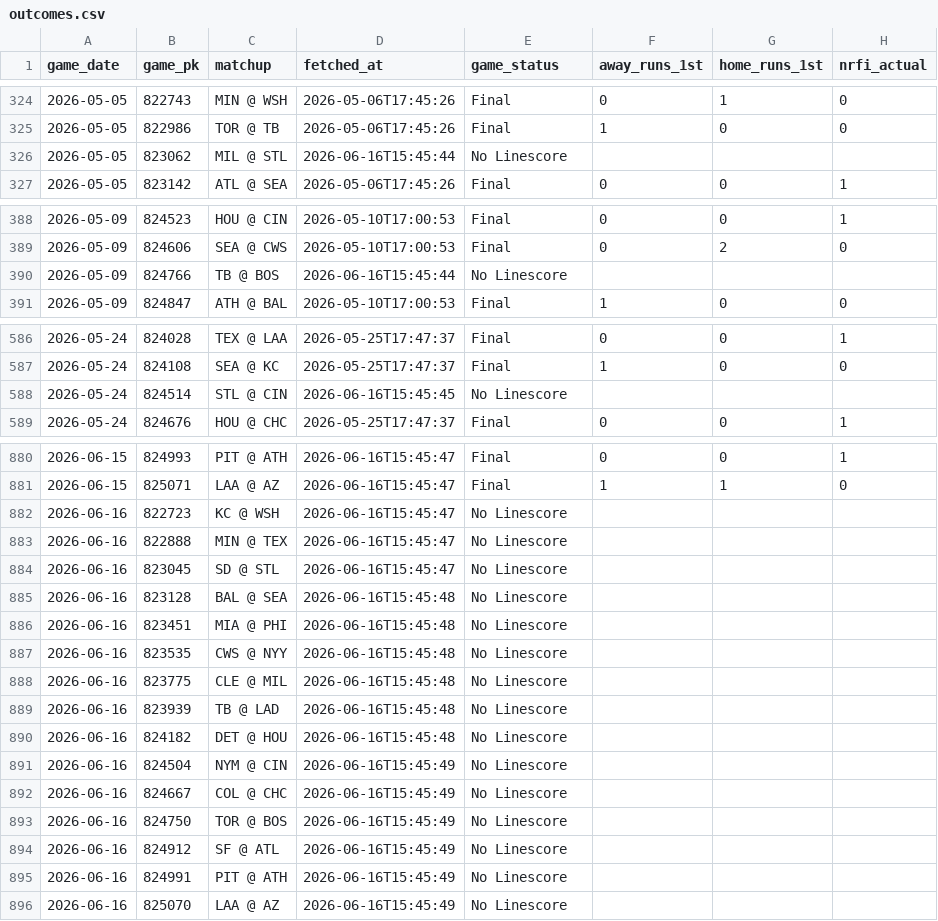
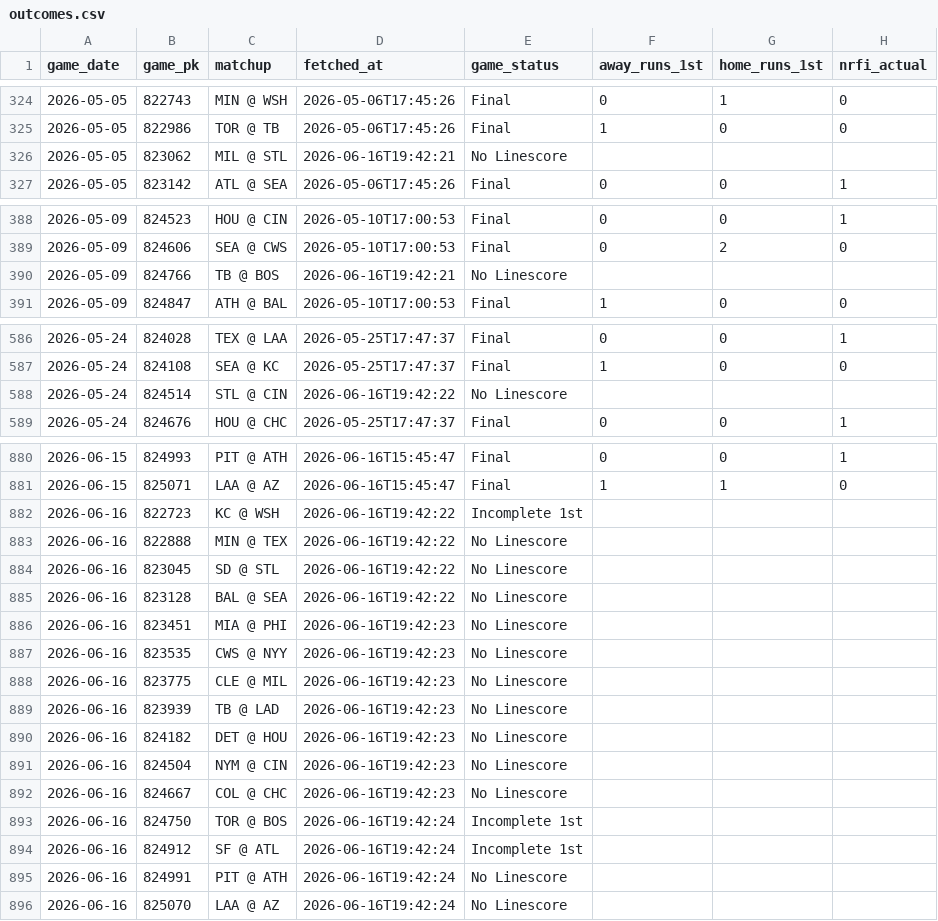
Before and after one commit to EvanOssege/NRFI, a CSV file: output/outcomes.csv, drawn as a sheet; only a part is shown, gaps mark what is left out; the diff covers the shown part only; the diff names each change by its address in the sheet, - before the commit and + after, or states it on an @@ line.

```diff
--- a/output/outcomes.csv
+++ b/output/outcomes.csv
-D326 (fetched_at): 2026-06-16T15:45:44
+D326 (fetched_at): 2026-06-16T19:42:21
-D390 (fetched_at): 2026-06-16T15:45:44
+D390 (fetched_at): 2026-06-16T19:42:21
-D588 (fetched_at): 2026-06-16T15:45:45
+D588 (fetched_at): 2026-06-16T19:42:22
-D882:D884 (fetched_at): 2026-06-16T15:45:47
+D882:D884 (fetched_at): 2026-06-16T19:42:22
-E882 (game_status): No Linescore
+E882 (game_status): Incomplete 1st
-D885 (fetched_at): 2026-06-16T15:45:48
+D885 (fetched_at): 2026-06-16T19:42:22
-D886:D890 (fetched_at): 2026-06-16T15:45:48
+D886:D890 (fetched_at): 2026-06-16T19:42:23
-D891:D892 (fetched_at): 2026-06-16T15:45:49
+D891:D892 (fetched_at): 2026-06-16T19:42:23
-D893:D896 (fetched_at): 2026-06-16T15:45:49
+D893:D896 (fetched_at): 2026-06-16T19:42:24
-E893:E894 (game_status): No Linescore
+E893:E894 (game_status): Incomplete 1st
```
Also changed, not shown: 2 edited cells elsewhere in this file, output/predictions.csv, 3 other files.
